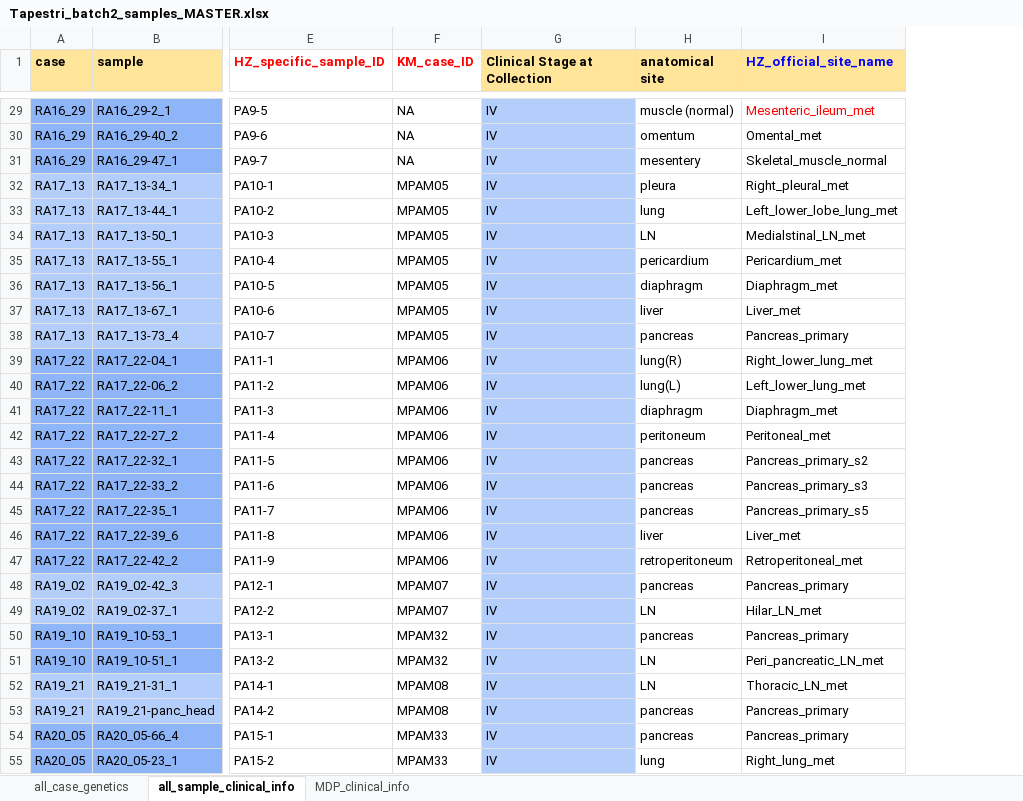
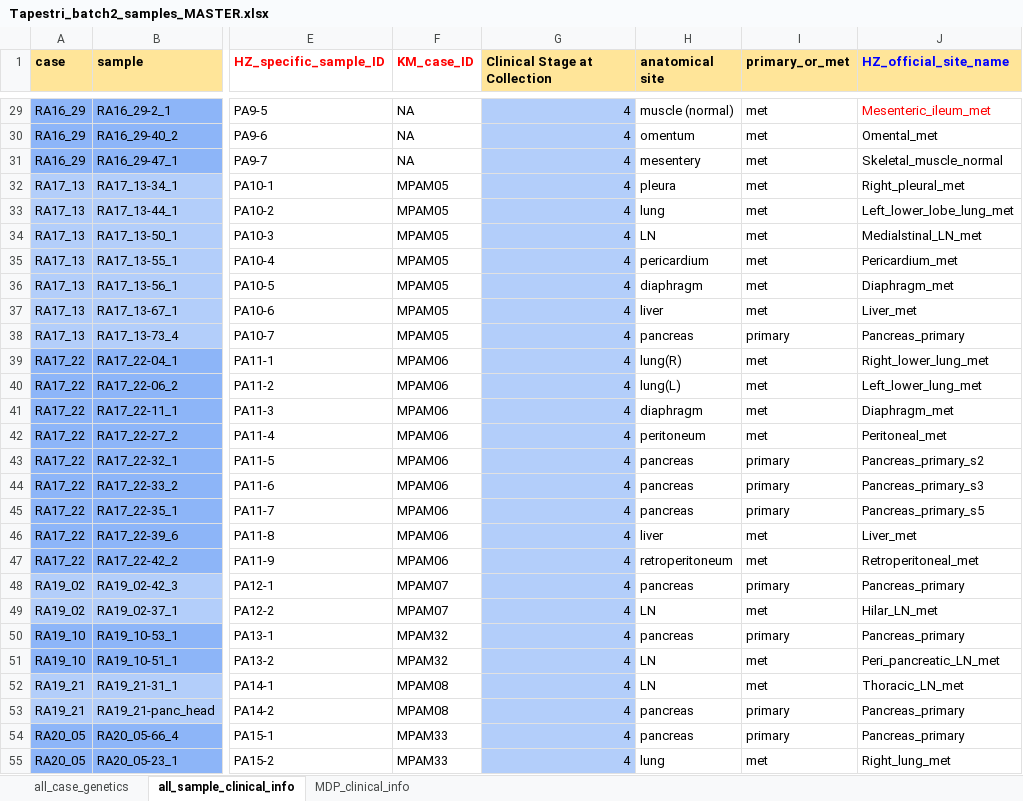
Before and after one commit to haochenz96/Tapestri_main_manuscript_analysis, an Excel workbook: Tapestri_batch2_samples_MASTER.xlsx, sheet all_sample_clinical_info, drawn as a sheet; only a part is shown, gaps mark what is left out; values as stored, in another font and other column widths than the file's, no borders; the diff covers the shown part only; the diff names each change by its address in the sheet, - before the commit and + after, or states it on an @@ line.

```diff
--- a/Tapestri_batch2_samples_MASTER.xlsx (sheet all_sample_clinical_info)
+++ b/Tapestri_batch2_samples_MASTER.xlsx (sheet all_sample_clinical_info)
+column I (primary_or_met), rows 29-55: met | met | met | met | met | met | met | met | met | primary | met | met | met | met | primary | primary | primary | met | met | primary | met | primary | met | met | primary | primary | met
-G29:G55 (Clinical Stage at Collection): IV
+G29:G55 (Clinical Stage at Collection): 4
-G29:G55 alignment: left
+G29:G55 alignment: right
```
Also changed, not shown: 65 edited cells and cell formats elsewhere in this sheet, sheet all_case_genetics, 9 other files.
